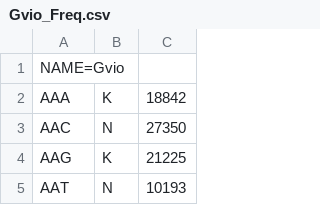
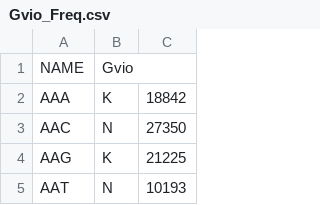
Before and after one commit to smsaladi/codon-harmonizer, a CSV file: Gvio_Freq.csv, drawn as a sheet; only a part is shown.

```diff
--- a/Gvio_Freq.csv
+++ b/Gvio_Freq.csv
@@ -1,2 +1,2 @@
-NAME=Gvio
+NAME,Gvio
 AAA,K,18842
```
Also changed, not shown: Eco_MG1655_Freq.csv, example_gene_Gvio-Eco_MG1655_harmonized.csv, 3 other files.
